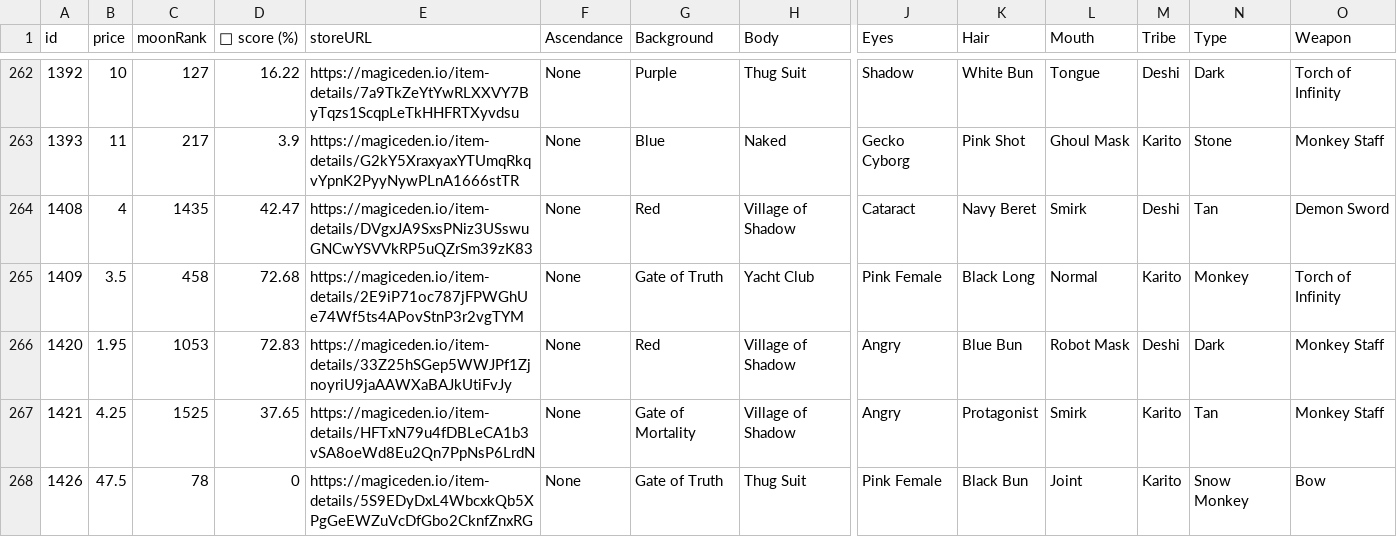
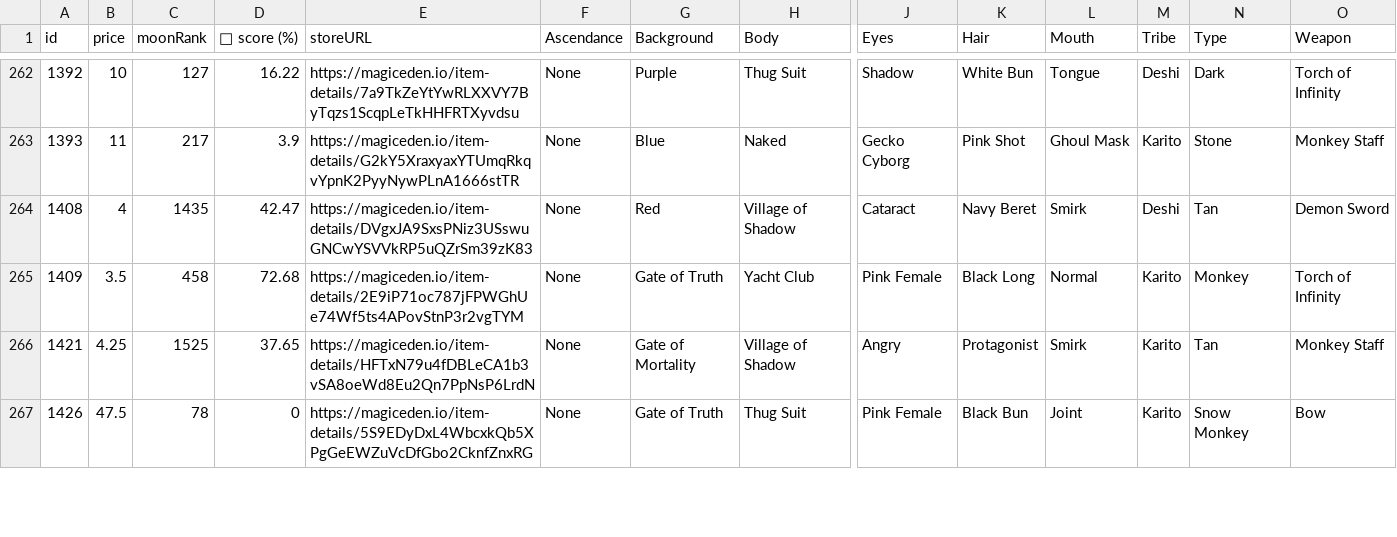
Before and after one commit to lsamoht/sol-nft-monitor, a CSV file: tamashi_soul.csv, drawn as a sheet; only a part is shown, gaps mark what is left out; rows hold the shown columns only; the diff names each change by its address in the sheet, - before the commit and + after, or states it on an @@ line.

Commit message:
Flat: latest data (2022-05-03T09:43:58.886Z) {   "date": "2022-05-03T09:43:58.886Z",   "files": [     {       "name": "rude_golems.csv",       "deltaBytes": 862,       "source": "https://reqbin.com/echo/get/json"     },     {       "name": "rude_golems.csv",       "deltaBytes": 0,       "source": "https://qzlsklfacc.medianetwork.cloud/get_nft?collection=rudegolems&page=0&limit=100&order=price-ASC&fits=any&trait=&search=&min=0&max=0&listed=true&ownedby=&attrib_count=&bid=all"     },     {       "name": "sea_shanties.csv",       "deltaBytes": 49,       "source": "https://reqbin.com/echo/get/json"     },     {       "name": "balloonsville.csv",       "deltaBytes": 364,       "source": "https://reqbin.com/echo/get/json"     },     {       "name": "balloonsville.csv",       "deltaBytes": 361,       "source": "https://qzlsklfacc.medianetwork.cloud/get_nft?collection=balloonsville&page=0&limit=100&order=price-ASC&fits=any&trait=&search=&min=0&max=0&listed=true&ownedby=&attrib_count=&bid=all"     },     {       "name": "zilla_vs_kong.csv",       "deltaBytes": 0,       "source": "https://reqbin.com/echo/get/json"     },     {       "name": "tamashi_soul.csv",       "deltaBytes": 108,       "source": "https://reqbin.com/echo/get/json"     },     {       "name": "okay_bears.csv",       "deltaBytes": 1064,       "source": "https://reqbin.com/echo/get/json"     }   ] }

```diff
--- a/tamashi_soul.csv
+++ b/tamashi_soul.csv
-row 266: 1420 | 1.95 | 1053 | 72.83 | https://magiceden.io/item-details/33Z25hSGep5WWJPf1ZjnoyriU9jaAAWXaBAJkUtiFvJy | None | Red | Village of Shadow | Angry | Blue Bun | Robot Mask | Deshi | Dark | Monkey Staff
```
Also changed, not shown: balloonsville.csv, okay_bears.csv, 1 other file.
